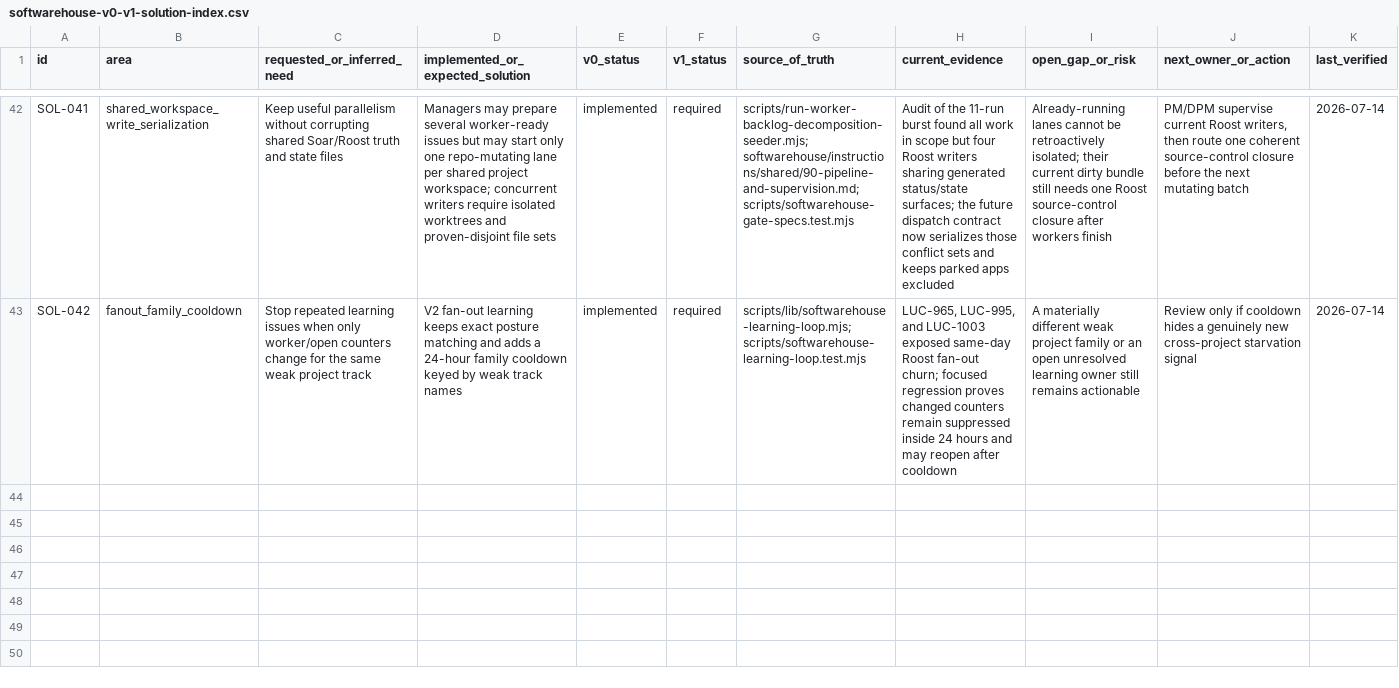
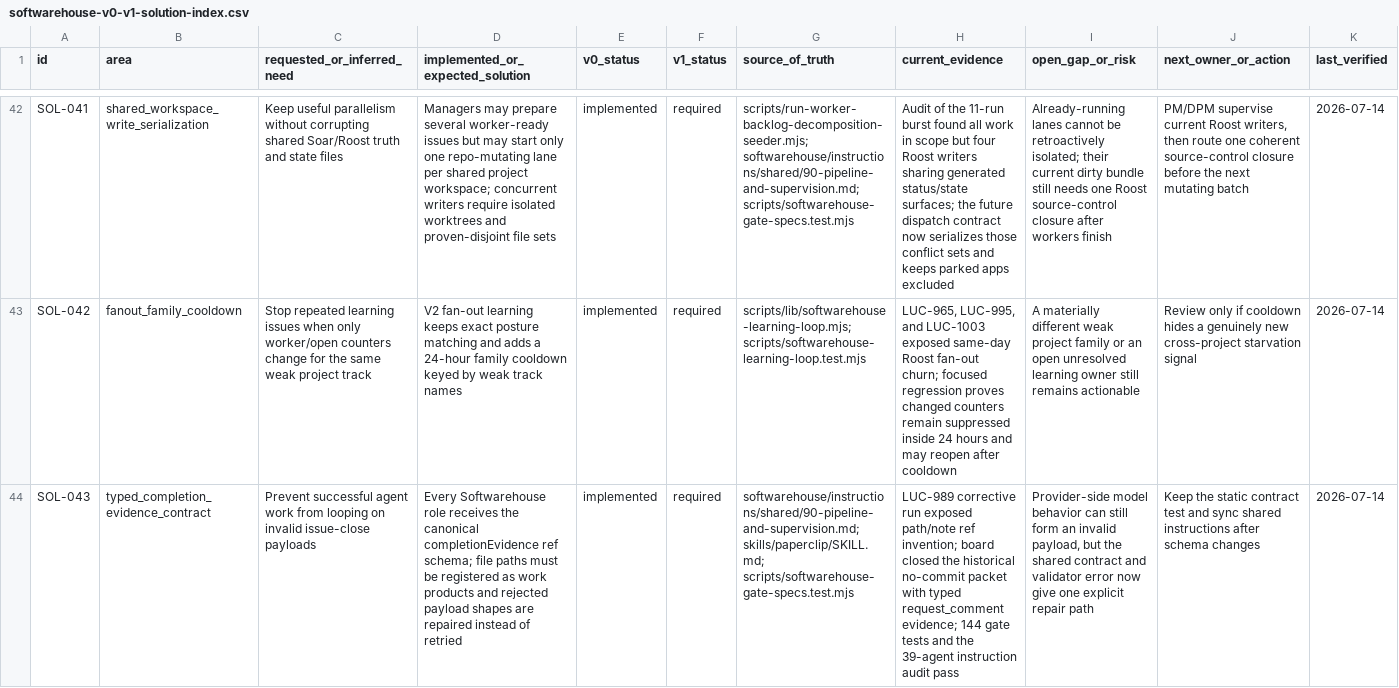
Before and after one commit to Wroblewski-Patryk/paperclip, a CSV file: docs/softwarehouse-v0-v1-solution-index.csv, drawn as a sheet; only a part is shown, gaps mark what is left out; the diff names each change by its address in the sheet, - before the commit and + after, or states it on an @@ line.

Commit message:
docs: enforce typed completion evidence

```diff
--- a/docs/softwarehouse-v0-v1-solution-index.csv
+++ b/docs/softwarehouse-v0-v1-solution-index.csv
+row 44: SOL-043 | typed_completion_evidence_contract | Prevent successful agent work from looping on invalid issue-close payloads | Every Softwarehouse role receives the canonical completionEvidence ref schema; file paths must be registered as work products and rejected payload shapes are repaired instead of retried | implemented | required | softwarehouse/instructions/shared/90-pipeline-and-supervision.md; skills/paperclip/SKILL.md; scripts/softwarehouse-gate-specs.test.mjs | LUC-989 corrective run exposed path/note ref invention; board closed the historical no-commit packet with typed request_comment evidence; 144 gate tests and the 39-agent instruction audit pass | Provider-side model behavior can still form an invalid payload, but the shared contract and validator error now give one explicit repair path | Keep the static contract test and sync shared instructions after schema changes | 2026-07-14
```
Also changed, not shown: 3 other files.
